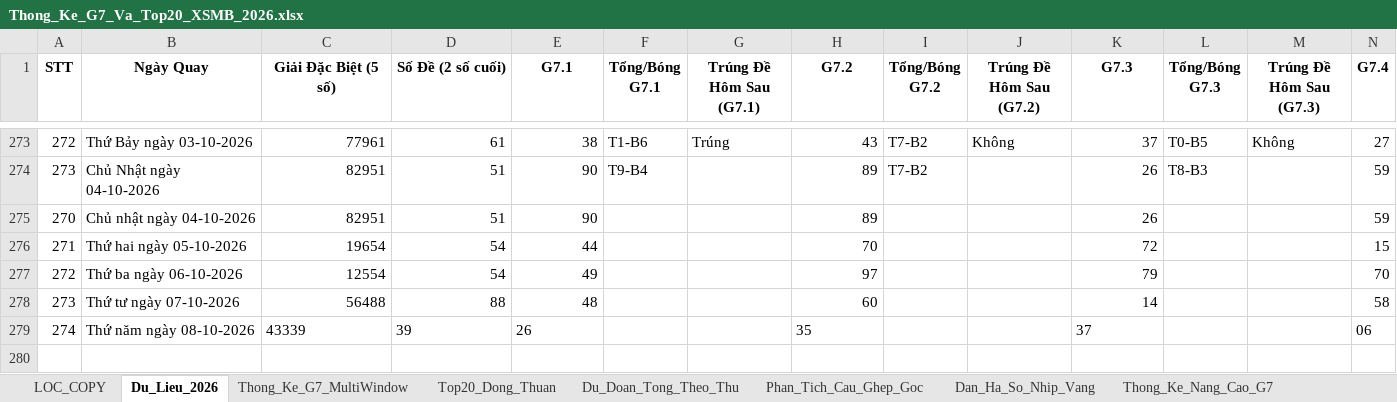
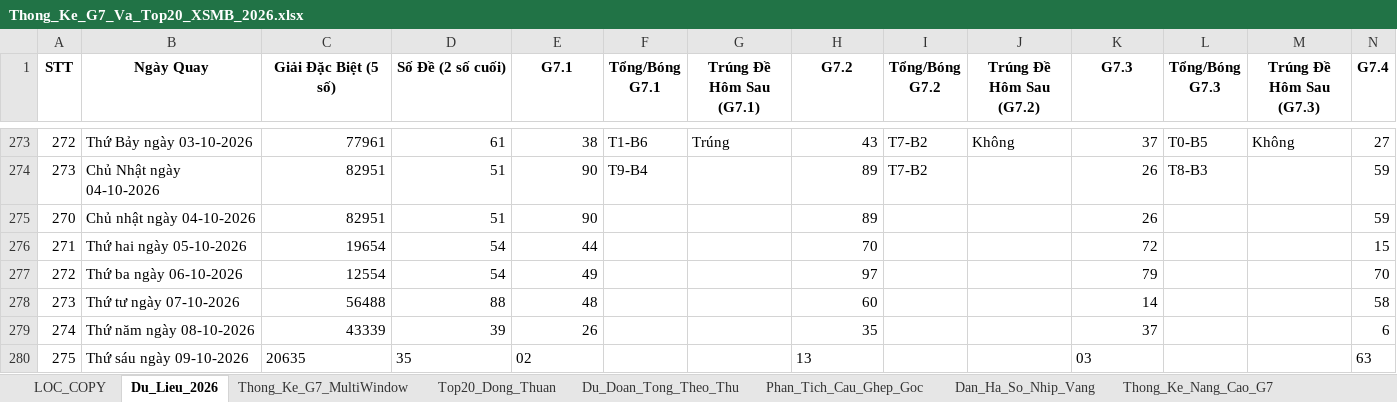
Before and after one commit to happiness2286-dot/logistic, an Excel workbook: 58_up_to_75/Thong_Ke_G7_Va_Top20_XSMB_2026.xlsx, sheet Du_Lieu_2026, drawn as a sheet; only a part is shown, gaps mark what is left out; values as stored, in another font and other column widths than the file's, no borders; rows hold the shown columns only; the diff names each change by its address in the sheet, - before the commit and + after, or states it on an @@ line.

```diff
--- a/58_up_to_75/Thong_Ke_G7_Va_Top20_XSMB_2026.xlsx (sheet Du_Lieu_2026)
+++ b/58_up_to_75/Thong_Ke_G7_Va_Top20_XSMB_2026.xlsx (sheet Du_Lieu_2026)
-C279:E279 alignment: left
+C279:E279 alignment: right
-H279 alignment: left
+H279 alignment: right
-K279 alignment: left
+K279 alignment: right
-N279 (G7.4): 06
+N279 (G7.4): 6
+row 280: 275 | Thứ sáu ngày 09-10-2026 | 20635 | 35 | 02 |  |  | 13 |  |  | 03 |  |  | 63
```
Also changed, not shown: 6 other files.
